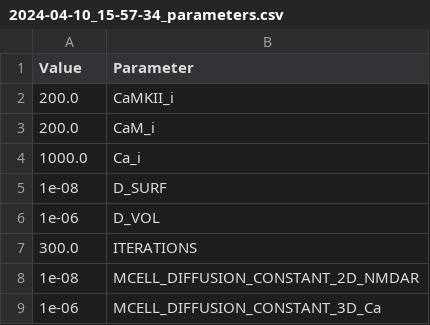
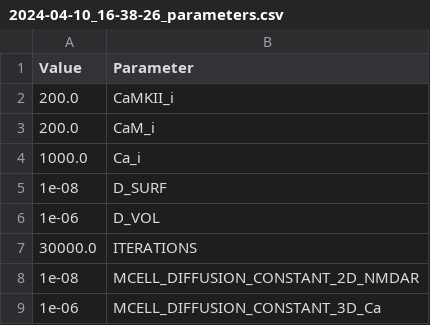
Before and after one commit to Susana465/CaMKII_hexa_bgnl_to_mcell, a CSV file: run_2024-04-10_16-38-26/2024-04-10_16-38-26_parameters.csv (was run_2024-04-10_15-57-34/2024-04-10_15-57-34_parameters.csv), drawn as a sheet; only a part is shown.

```diff
--- a/run_2024-04-10_15-57-34/2024-04-10_15-57-34_parameters.csv
+++ b/run_2024-04-10_16-38-26/2024-04-10_16-38-26_parameters.csv
@@ -6,3 +6,3 @@ Value,Parameter
 1e-06,D_VOL
-300.0,ITERATIONS
+30000.0,ITERATIONS
 1e-08,MCELL_DIFFUSION_CONSTANT_2D_NMDAR
```
Also changed, not shown: 27 other files.
